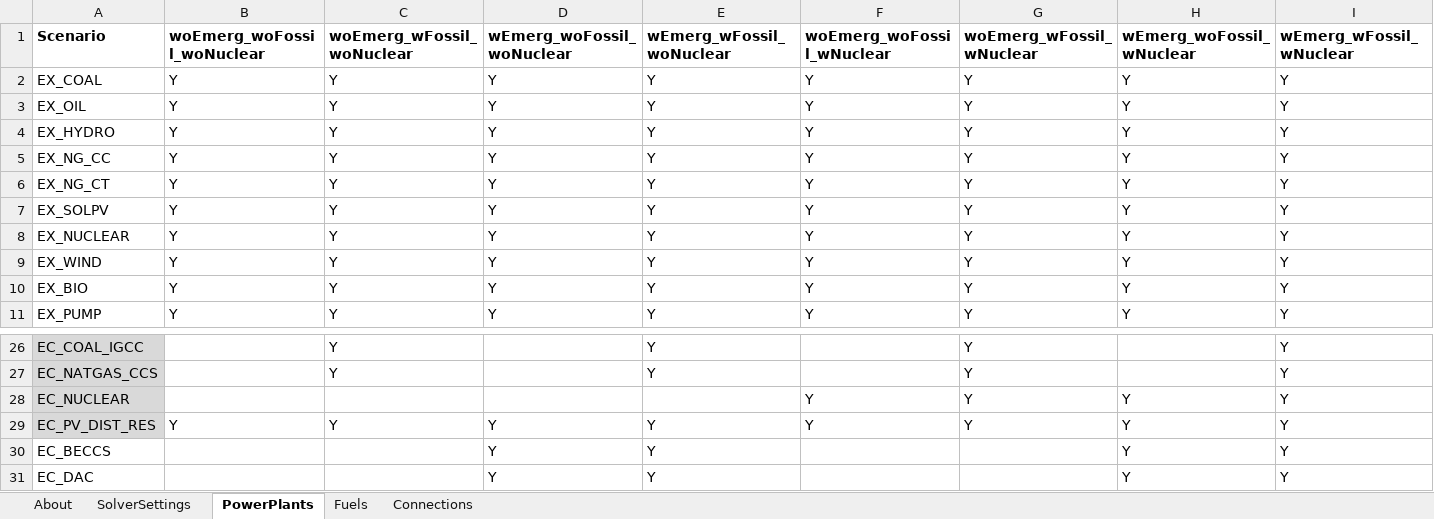
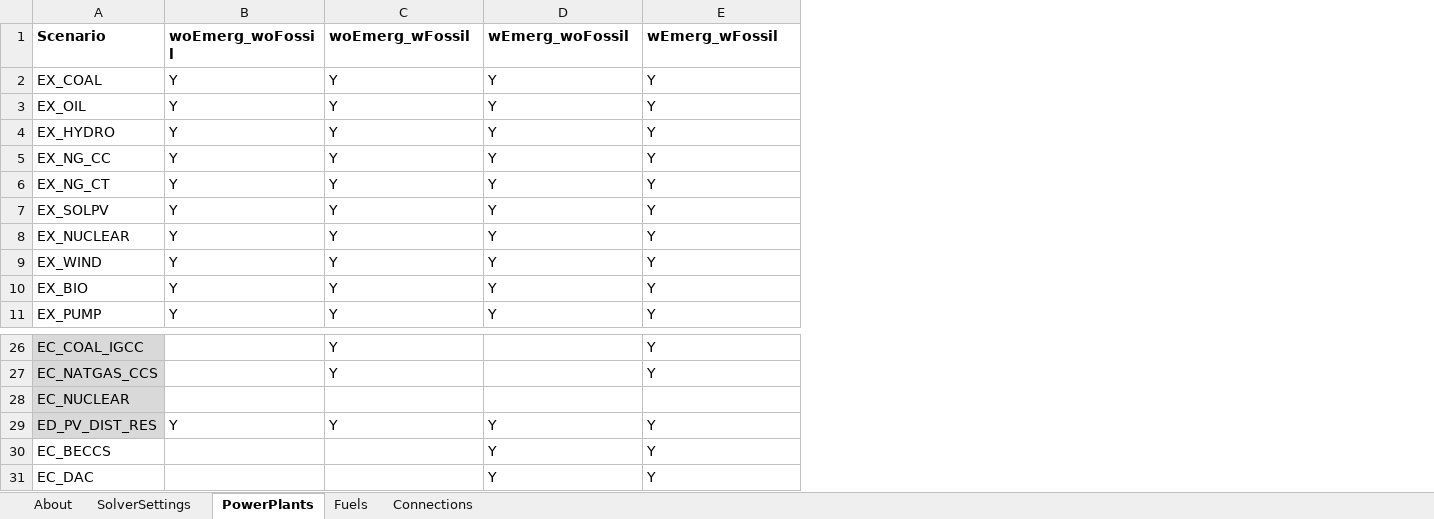
Before and after one commit to coopercenter/temoatools, an Excel workbook: projects/va_emerging_tech/data/scenarios_emerging_tech.xlsx, sheet PowerPlants, drawn as a sheet; only a part is shown, gaps mark what is left out; values as stored, in another font and other column widths than the file's, no borders; conditional formats not drawn; the diff names each change by its address in the sheet, - before the commit and + after, or states it on an @@ line.

Commit message:
Re-organized va_emerging_tech and updated scenarios

```diff
--- a/projects/va_emerging_tech/data/scenarios_emerging_tech.xlsx (sheet PowerPlants)
+++ b/projects/va_emerging_tech/data/scenarios_emerging_tech.xlsx (sheet PowerPlants)
-column F (woEmerg_woFossil_wNuclear), rows 2-11: all Y; rows 28-29: Y | Y
-column G (woEmerg_wFossil_wNuclear), rows 2-11: all Y; rows 26-29: all Y
-column H (wEmerg_woFossil_wNuclear), rows 2-11: all Y; rows 28-31: all Y
-column I (wEmerg_wFossil_wNuclear), rows 2-11: all Y; rows 26-31: all Y
-B1: woEmerg_woFossil_woNuclear
+B1: woEmerg_woFossil
-C1: woEmerg_wFossil_woNuclear
+C1: woEmerg_wFossil
-D1: wEmerg_woFossil_woNuclear
+D1: wEmerg_woFossil
-E1: wEmerg_wFossil_woNuclear
+E1: wEmerg_wFossil
-A29 (Scenario): EC_PV_DIST_RES
+A29 (Scenario): ED_PV_DIST_RES
```
Also changed, not shown: sheet SolverSettings, sheet Fuels, sheet Connections, projects/va_emerging_tech/data/data_emerging_tech.xlsx, projects/va_emerging_tech/data/data_va_noEmissionLimit.xlsx, 23 other files.
